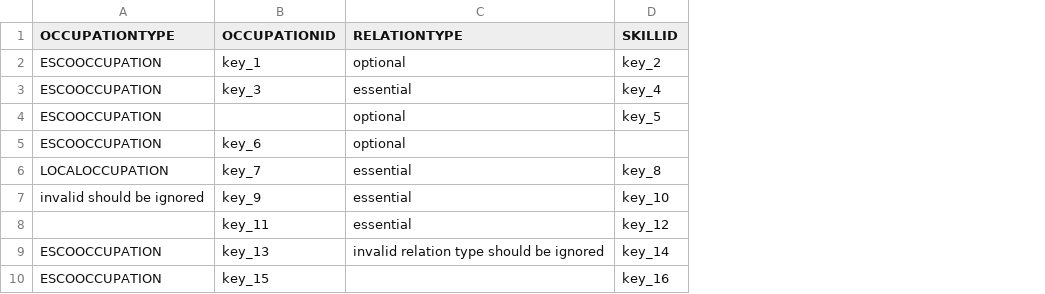
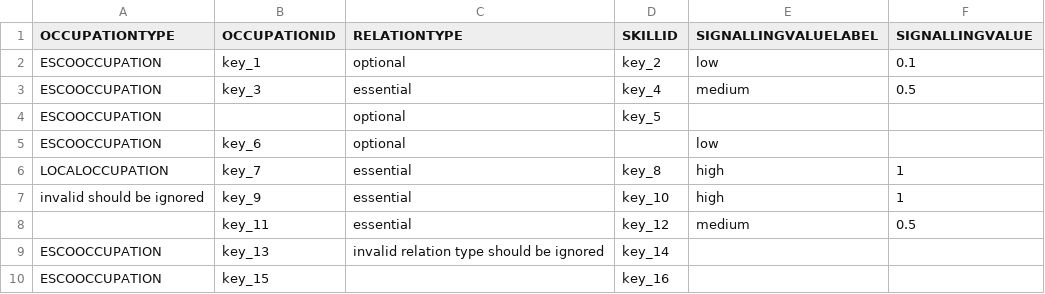
Before and after one commit to tabiya-tech/taxonomy-model-application, a CSV file: backend/src/import/esco/occupationToSkillRelation/_test_data_/given.csv, drawn as a sheet; the diff names each change by its address in the sheet, - before the commit and + after, or states it on an @@ line.

Commit message:
feat: import signalling value

```diff
--- a/backend/src/import/esco/occupationToSkillRelation/_test_data_/given.csv
+++ b/backend/src/import/esco/occupationToSkillRelation/_test_data_/given.csv
+column E (SIGNALLINGVALUELABEL), rows 2-8: low | medium |  | low | high | high | medium
+column F (SIGNALLINGVALUE), rows 2-8: 0.1 | 0.5 |  |  | 1 | 1 | 0.5
```
Also changed, not shown: 6 other files.
